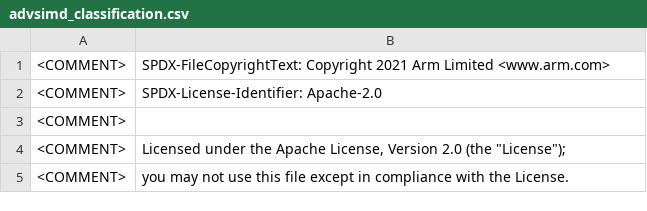
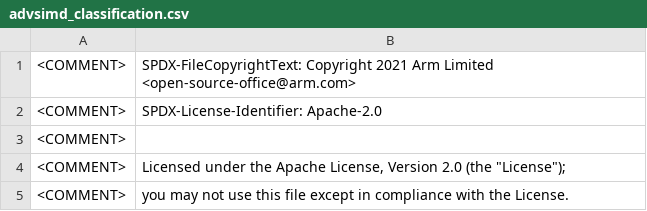
Before and after one commit to ARM-software/acle, a CSV file: tools/intrinsic_db/advsimd_classification.csv, drawn as a sheet; only a part is shown.

```diff
--- a/tools/intrinsic_db/advsimd_classification.csv
+++ b/tools/intrinsic_db/advsimd_classification.csv
@@ -1,2 +1,2 @@
-<COMMENT>	SPDX-FileCopyrightText: Copyright 2021 Arm Limited <www.arm.com>
+<COMMENT>	SPDX-FileCopyrightText: Copyright 2021 Arm Limited <open-source-office@arm.com>
 <COMMENT>	SPDX-License-Identifier: Apache-2.0
```
Also changed, not shown: tools/intrinsic_db/advsimd.csv, tools/intrinsic_db/mve.csv, 40 other files.
